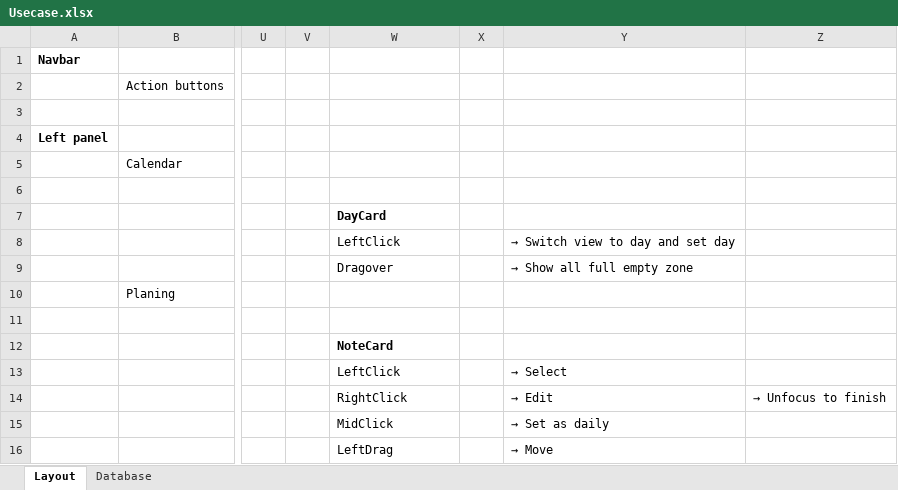
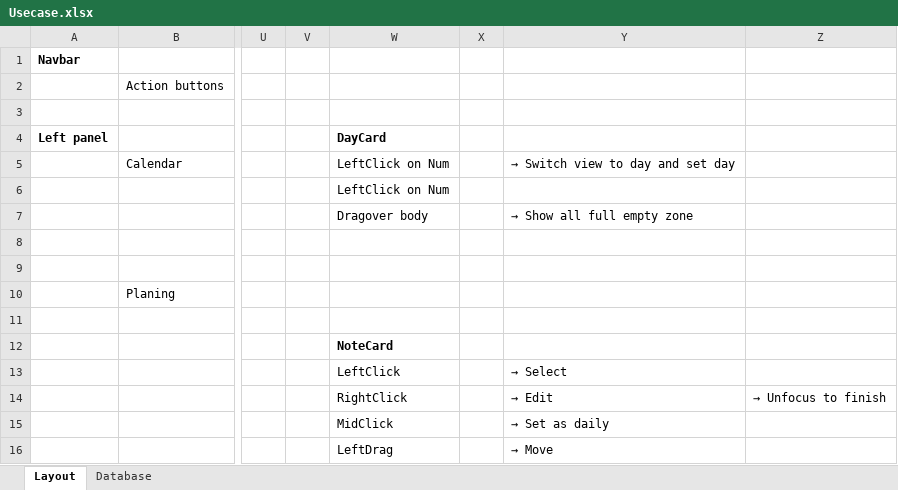
Before and after one commit to DoriTran/Scheduler, an Excel workbook: Usecase.xlsx, sheet Layout, drawn as a sheet; only a part is shown, gaps mark what is left out; values as stored, in another font and other column widths than the file's, no borders; the diff names each change by its address in the sheet, - before the commit and + after, or states it on an @@ line.

Commit message:
fix edit logic of card

```diff
--- a/Usecase.xlsx (sheet Layout)
+++ b/Usecase.xlsx (sheet Layout)
-W4: (empty)
+W4: DayCard
-W5:W6: (empty)
+W5:W6: LeftClick on Num
-Y5: (empty)
+Y5: → Switch view to day and set day
-W7: DayCard
+W7: Dragover body
-W7 bold: on
+W7 bold: off
-Y7: (empty)
+Y7: → Show all full empty zone
-W8: LeftClick
+W8: (empty)
-Y8: → Switch view to day and set day
+Y8: (empty)
-W9: Dragover
+W9: (empty)
-Y9: → Show all full empty zone
+Y9: (empty)
```
Also changed, not shown: sheet Database, 20 other files.
